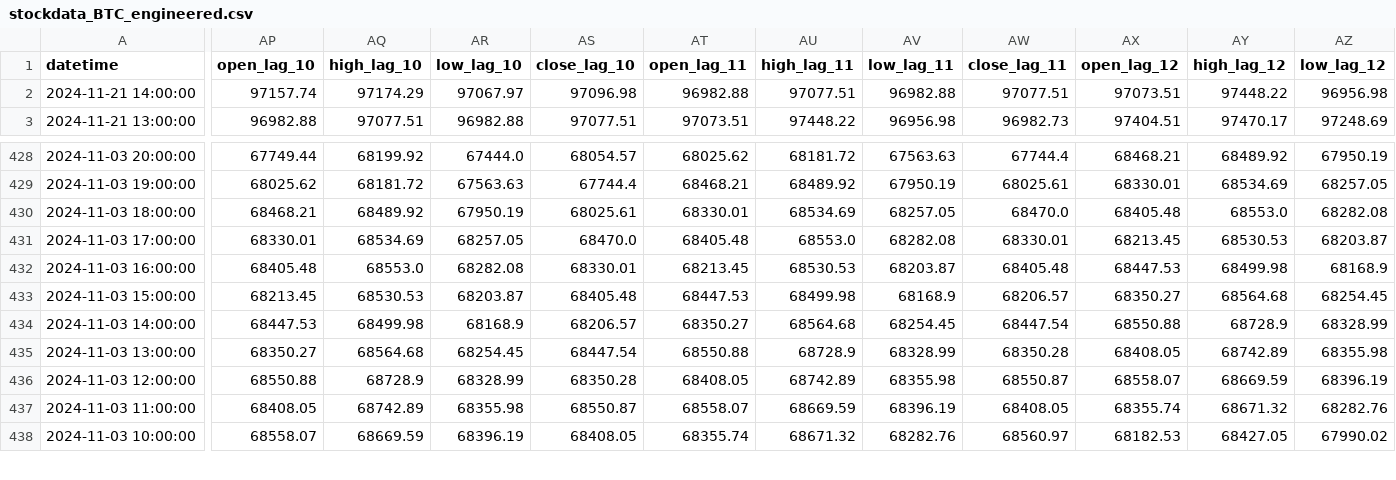
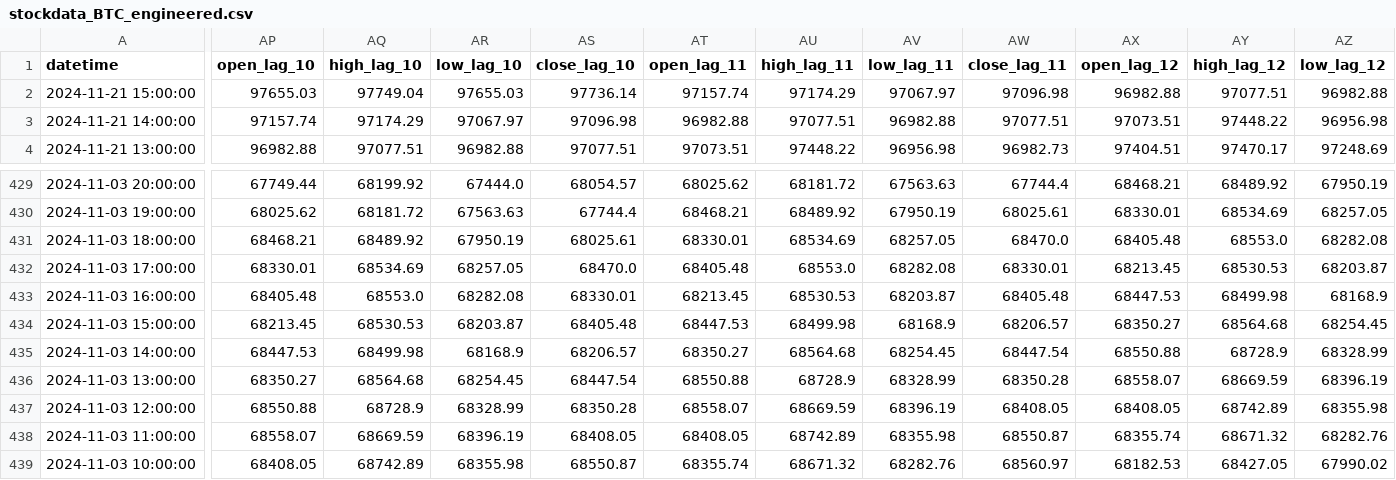
Before and after one commit to nafis-neehal/Trade-mind, a CSV file: data/engineered/stockdata_BTC_engineered.csv, drawn as a sheet; only a part is shown, gaps mark what is left out; addresses are those after the commit; rows hold the shown columns only; the diff covers the shown part only; the diff names each change by its address in the sheet, - before the commit and + after, or states it on an @@ line.

```diff
--- a/data/engineered/stockdata_BTC_engineered.csv
+++ b/data/engineered/stockdata_BTC_engineered.csv
+row 2: 2024-11-21 15:00:00 | 97655.03 | 97749.04 | 97655.03 | 97736.14 | 97157.74 | 97174.29 | 97067.97 | 97096.98 | 96982.88 | 97077.51 | 96982.88
-AX436 (open_lag_12): 68408.05
+AX436 (open_lag_12): 68558.07
-AY436 (high_lag_12): 68742.89
+AY436 (high_lag_12): 68669.59
-AZ436 (low_lag_12): 68355.98
+AZ436 (low_lag_12): 68396.19
-AT437 (open_lag_11): 68408.05
+AT437 (open_lag_11): 68558.07
-AU437 (high_lag_11): 68742.89
+AU437 (high_lag_11): 68669.59
-AV437 (low_lag_11): 68355.98
+AV437 (low_lag_11): 68396.19
-AW437 (close_lag_11): 68550.87
+AW437 (close_lag_11): 68408.05
-AX437 (open_lag_12): 68558.07
+AX437 (open_lag_12): 68408.05
-AY437 (high_lag_12): 68669.59
+AY437 (high_lag_12): 68742.89
-AZ437 (low_lag_12): 68396.19
+AZ437 (low_lag_12): 68355.98
-AP438 (open_lag_10): 68408.05
+AP438 (open_lag_10): 68558.07
-AQ438 (high_lag_10): 68742.89
+AQ438 (high_lag_10): 68669.59
-AR438 (low_lag_10): 68355.98
+AR438 (low_lag_10): 68396.19
-AS438 (close_lag_10): 68550.87
+AS438 (close_lag_10): 68408.05
-AT438 (open_lag_11): 68558.07
+AT438 (open_lag_11): 68408.05
-AU438 (high_lag_11): 68669.59
+AU438 (high_lag_11): 68742.89
-AV438 (low_lag_11): 68396.19
+AV438 (low_lag_11): 68355.98
-AW438 (close_lag_11): 68408.05
+AW438 (close_lag_11): 68550.87
-AP439 (open_lag_10): 68558.07
+AP439 (open_lag_10): 68408.05
-AQ439 (high_lag_10): 68669.59
+AQ439 (high_lag_10): 68742.89
-AR439 (low_lag_10): 68396.19
+AR439 (low_lag_10): 68355.98
-AS439 (close_lag_10): 68408.05
+AS439 (close_lag_10): 68550.87
```
Also changed, not shown: 89 edited cells elsewhere in this file, 1 other file.
